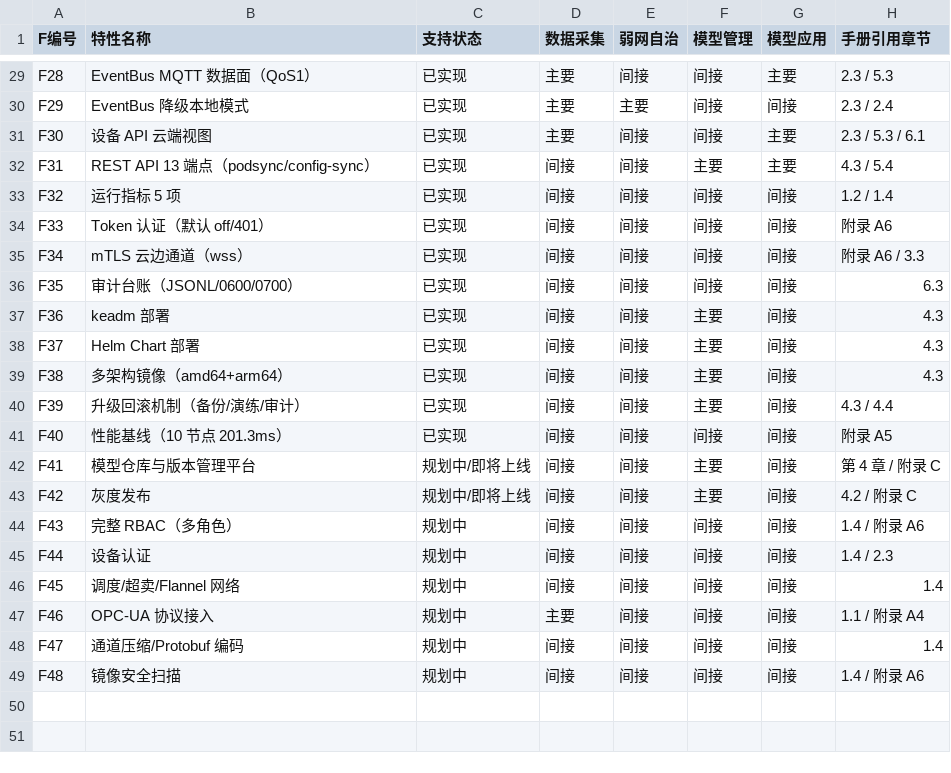
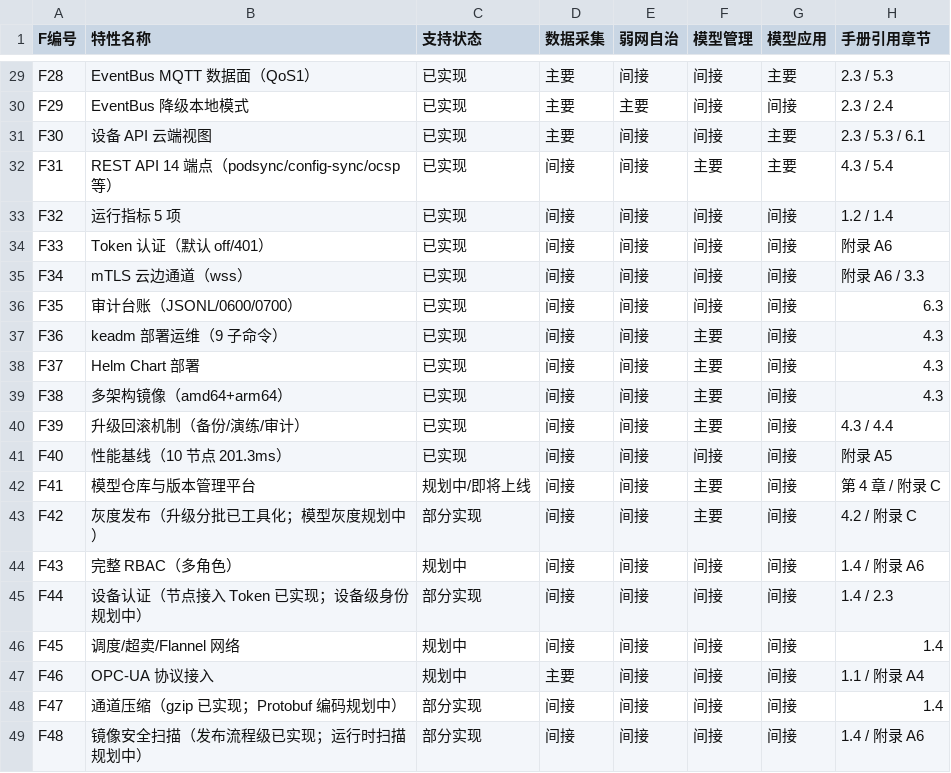
Before and after one commit to cchenxiaobo-cloud/edgeflow, a CSV file: docs/solution-manual/特性-场景映射表.csv, drawn as a sheet; only a part is shown, gaps mark what is left out.

Commit message:
docs: 手册 v0.1.1/v1.0.1 修订——吊销闭环/OCSP/热重载/token 消费/gzip/keadm 9 子命令/端点 14 入册
审计驱动（2026-08-16）：4 路并行审计 + 交叉核验（13 条断言 12 High + env 24 修正），
两本手册停留 8-14 基线，8-15/16 功能波未入册。本次修订：
- 用户手册 v0.1.1（chapter1/2/4/5/8 + appendix）：keadm upgrade 删不存在 --operator、
  端点 13→14（+POST /ocsp）、吊销闭环整块（rotate/revoke/CRL 消费端/OCSP 边界）、
  token 已消费、配置双轨（edgecore.json/cloudcore.json）+ 热重载边界表、gzip 压缩、
  env 表补全 24 变量、附录 D/E 摘除过期断言；修复端点/env 表预存在列宽坍缩缺陷
- 解决方案手册 v1.0.1（md 源 + LaTeX 版 + HTML + CSV）：F42/F44/F47/F48 拆口径、
  端点 14、证书生命周期管理（A6/1.1）、热重载边界表、keadm 9 子命令、OpenAPI/契约
- 仓库文档链一致性：SECURITY.md（2 处）/ARCHITECTURE.md（3 处）吊销残留修正
- 编译验证：用户手册 xelatex ×2 EXIT=0（60 页）；解决方案手册 compile.sh EXIT=0（33 页）；
  HTML pandoc 重新生成；CSV 6 行同步

```diff
--- a/docs/solution-manual/特性-场景映射表.csv
+++ b/docs/solution-manual/特性-场景映射表.csv
@@ -31,3 +31,3 @@ F29,EventBus 降级本地模式,已实现,主要,主要,间接,间接,2.3 / 2.4
 F30,设备 API 云端视图,已实现,主要,间接,间接,主要,2.3 / 5.3 / 6.1
-F31,REST API 13 端点（podsync/config-sync）,已实现,间接,间接,主要,主要,4.3 / 5.4
+F31,REST API 14 端点（podsync/config-sync/ocsp 等）,已实现,间接,间接,主要,主要,4.3 / 5.4
 F32,运行指标 5 项,已实现,间接,间接,间接,间接,1.2 / 1.4
@@ -36,3 +36,3 @@ F34,mTLS 云边通道（wss）,已实现,间接,间接,间接,间接,附录 A6 /
 F35,审计台账（JSONL/0600/0700）,已实现,间接,间接,间接,间接,6.3
-F36,keadm 部署,已实现,间接,间接,主要,间接,4.3
+F36,keadm 部署运维（9 子命令）,已实现,间接,间接,主要,间接,4.3
 F37,Helm Chart 部署,已实现,间接,间接,主要,间接,4.3
@@ -42,8 +42,8 @@ F40,性能基线（10 节点 201.3ms）,已实现,间接,间接,间接,间接,
 F41,模型仓库与版本管理平台,规划中/即将上线,间接,间接,主要,间接,第 4 章 / 附录 C
-F42,灰度发布,规划中/即将上线,间接,间接,主要,间接,4.2 / 附录 C
+F42,灰度发布（升级分批已工具化；模型灰度规划中）,部分实现,间接,间接,主要,间接,4.2 / 附录 C
 F43,完整 RBAC（多角色）,规划中,间接,间接,间接,间接,1.4 / 附录 A6
-F44,设备认证,规划中,间接,间接,间接,间接,1.4 / 2.3
+F44,设备认证（节点接入 Token 已实现；设备级身份规划中）,部分实现,间接,间接,间接,间接,1.4 / 2.3
 F45,调度/超卖/Flannel 网络,规划中,间接,间接,间接,间接,1.4
 F46,OPC-UA 协议接入,规划中,主要,间接,间接,间接,1.1 / 附录 A4
-F47,通道压缩/Protobuf 编码,规划中,间接,间接,间接,间接,1.4
-F48,镜像安全扫描,规划中,间接,间接,间接,间接,1.4 / 附录 A6
+F47,通道压缩（gzip 已实现；Protobuf 编码规划中）,部分实现,间接,间接,间接,间接,1.4
+F48,镜像安全扫描（发布流程级已实现；运行时扫描规划中）,部分实现,间接,间接,间接,间接,1.4 / 附录 A6
```
Also changed, not shown: 18 other files.
